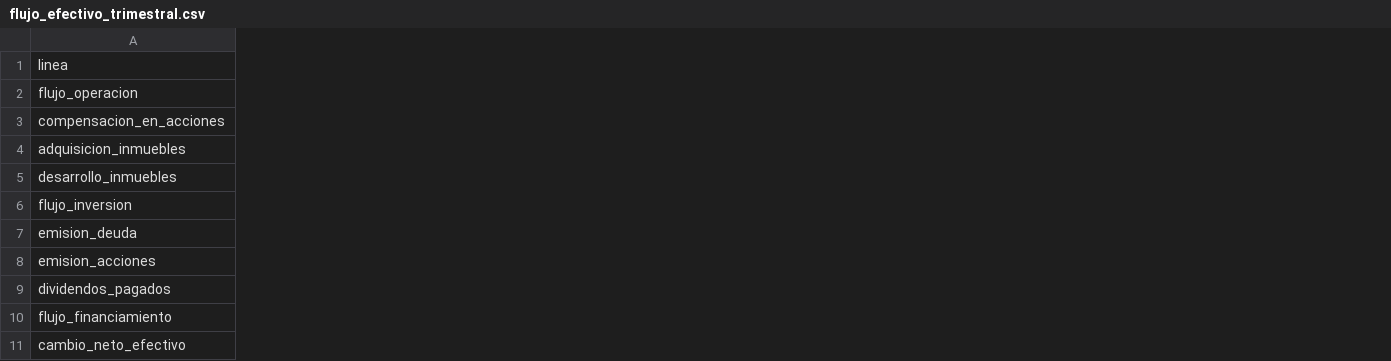
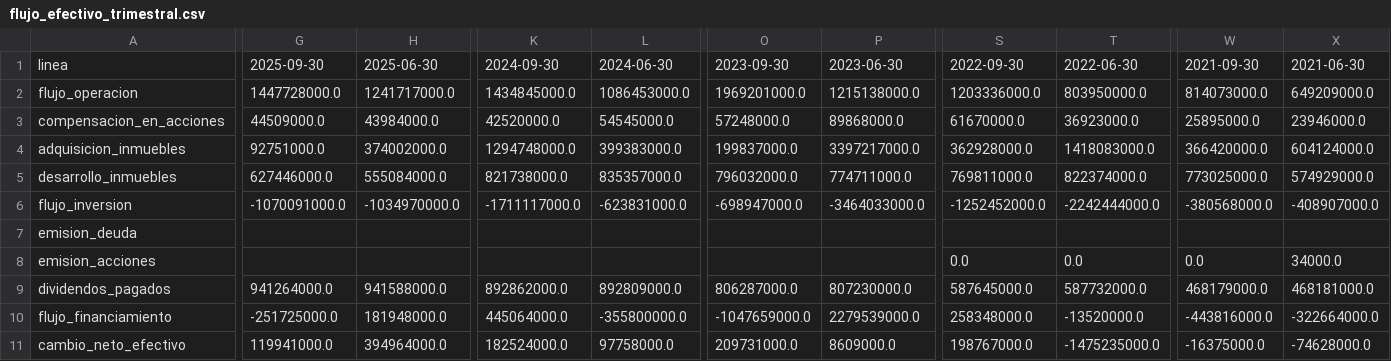
Before and after one commit to CompositeManTrader/Modelo-REITS, a CSV file: data/emisoras/PLD/flujo_efectivo_trimestral.csv, drawn as a sheet; only a part is shown, gaps mark what is left out; the diff covers the shown part only; the diff names each change by its address in the sheet, - before the commit and + after, or states it on an @@ line.

```diff
--- a/data/emisoras/PLD/flujo_efectivo_trimestral.csv
+++ b/data/emisoras/PLD/flujo_efectivo_trimestral.csv
+column G, rows 1-11: 2025-09-30 | 1447728000.0 | 44509000.0 | 92751000.0 | 627446000.0 | -1070091000.0 |  |  | 941264000.0 | -251725000.0 | 119941000.0
+column H, rows 1-11: 2025-06-30 | 1241717000.0 | 43984000.0 | 374002000.0 | 555084000.0 | -1034970000.0 |  |  | 941588000.0 | 181948000.0 | 394964000.0
+column K, rows 1-11: 2024-09-30 | 1434845000.0 | 42520000.0 | 1294748000.0 | 821738000.0 | -1711117000.0 |  |  | 892862000.0 | 445064000.0 | 182524000.0
+column L, rows 1-11: 2024-06-30 | 1086453000.0 | 54545000.0 | 399383000.0 | 835357000.0 | -623831000.0 |  |  | 892809000.0 | -355800000.0 | 97758000.0
+column O, rows 1-11: 2023-09-30 | 1969201000.0 | 57248000.0 | 199837000.0 | 796032000.0 | -698947000.0 |  |  | 806287000.0 | -1047659000.0 | 209731000.0
+column P, rows 1-11: 2023-06-30 | 1215138000.0 | 89868000.0 | 3397217000.0 | 774711000.0 | -3464033000.0 |  |  | 807230000.0 | 2279539000.0 | 8609000.0
+column S, rows 1-11: 2022-09-30 | 1203336000.0 | 61670000.0 | 362928000.0 | 769811000.0 | -1252452000.0 |  | 0.0 | 587645000.0 | 258348000.0 | 198767000.0
+column T, rows 1-11: 2022-06-30 | 803950000.0 | 36923000.0 | 1418083000.0 | 822374000.0 | -2242444000.0 |  | 0.0 | 587732000.0 | -13520000.0 | -1475235000.0
+column W, rows 1-11: 2021-09-30 | 814073000.0 | 25895000.0 | 366420000.0 | 773025000.0 | -380568000.0 |  | 0.0 | 468179000.0 | -443816000.0 | -16375000.0
+column X, rows 1-11: 2021-06-30 | 649209000.0 | 23946000.0 | 604124000.0 | 574929000.0 | -408907000.0 |  | 34000.0 | 468181000.0 | -322664000.0 | -74628000.0
```
Also changed, not shown: 4 added columns elsewhere in this file, data/emisoras/PLD/balance.csv, data/emisoras/PLD/cobertura.csv, 10 other files.
